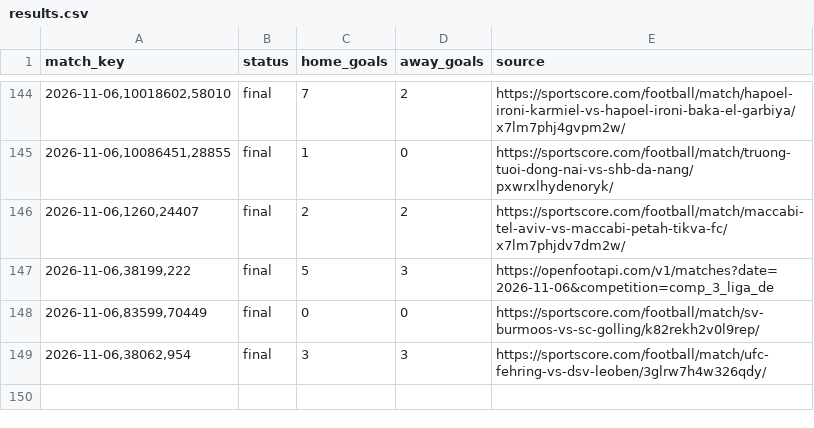
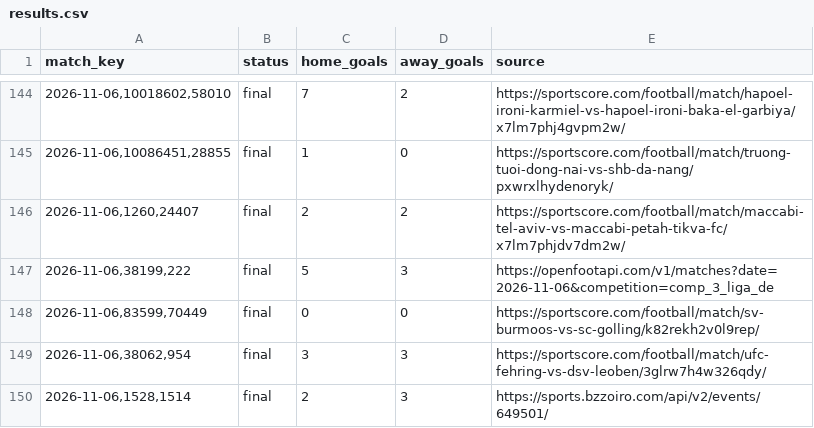
Before and after one commit to nunovinhas-creator/asianodds-h1-lab, a CSV file: data/results.csv, drawn as a sheet; only a part is shown, gaps mark what is left out; the diff names each change by its address in the sheet, - before the commit and + after, or states it on an @@ line.

```diff
--- a/data/results.csv
+++ b/data/results.csv
+row 150: 2026-11-06,1528,1514 | final | 2 | 3 | https://sports.bzzoiro.com/api/v2/events/649501/
```
Also changed, not shown: 3 other files.
